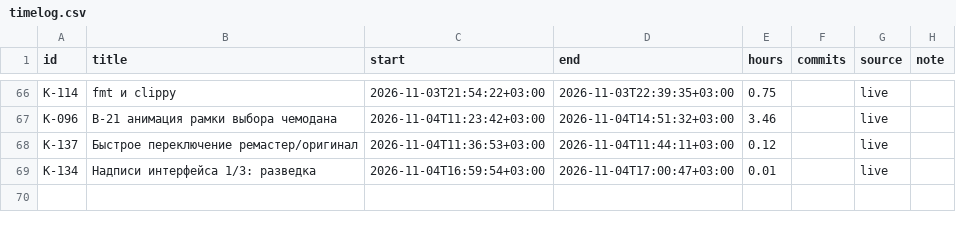
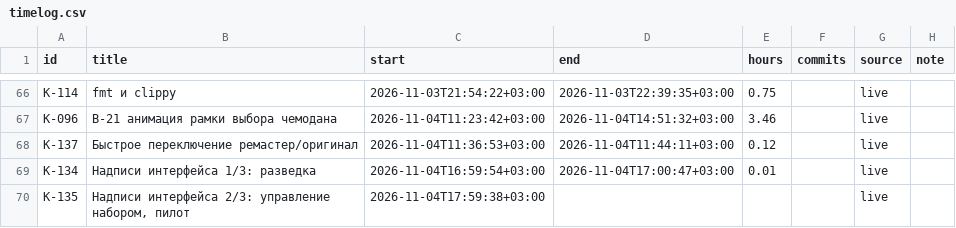
Before and after one commit to DmitriiTrifonov/sunpetal, a CSV file: tools/roadmap/timelog.csv, drawn as a sheet; only a part is shown, gaps mark what is left out.

```diff
--- a/tools/roadmap/timelog.csv
+++ b/tools/roadmap/timelog.csv
@@ -69 +69,2 @@ K-137,Быстрое переключение ремастер/оригинал,
 K-134,Надписи интерфейса 1/3: разведка,2026-11-04T16:59:54+03:00,2026-11-04T17:00:47+03:00,0.01,,live,
+K-135,"Надписи интерфейса 2/3: управление набором, пилот",2026-11-04T17:59:38+03:00,,,,live,
```
Also changed, not shown: 3 other files.
